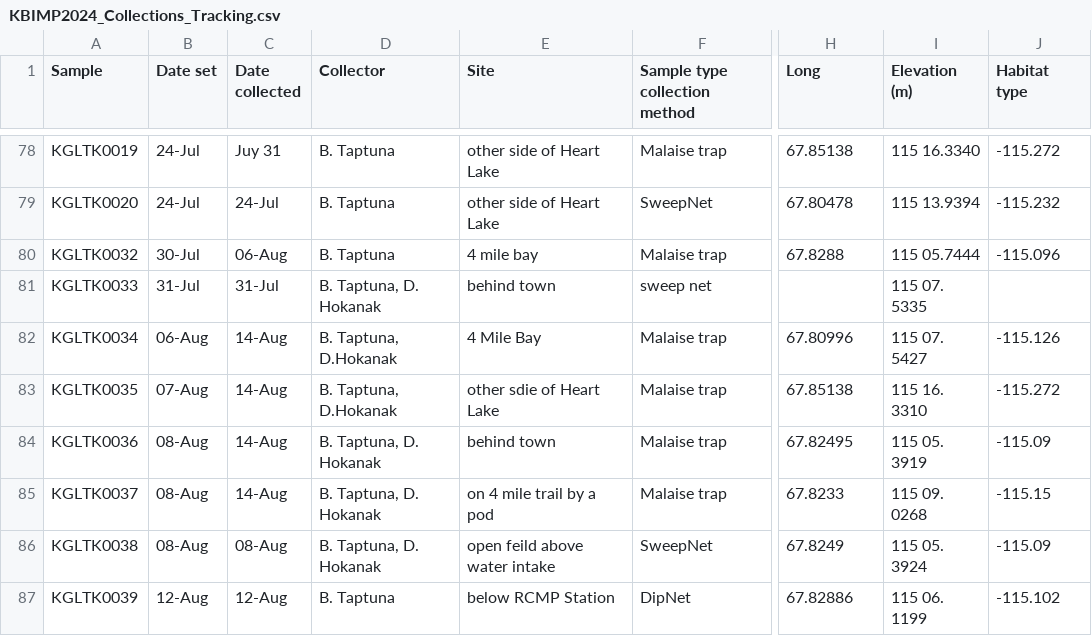
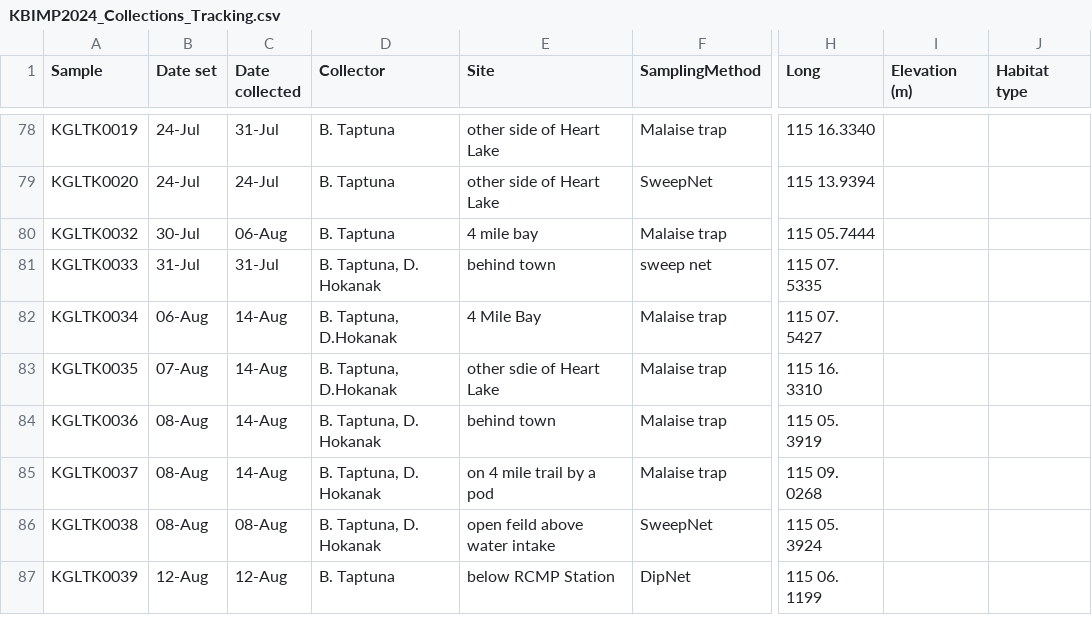
Before and after one commit to BernhardtLab/Bitinginsects-Shauna-, a CSV file: Raw_data/Metadata/KBIMP2024_Collections_Tracking.csv, drawn as a sheet; only a part is shown, gaps mark what is left out; the diff covers the shown part only; the diff names each change by its address in the sheet, - before the commit and + after, or states it on an @@ line.

```diff
--- a/Raw_data/Metadata/KBIMP2024_Collections_Tracking.csv
+++ b/Raw_data/Metadata/KBIMP2024_Collections_Tracking.csv
-F1: Sample type collection method
+F1: SamplingMethod
-C78 (Date collected): Juy 31
+C78 (Date collected): 31-Jul
-H78 (Long): 67.85138
+H78 (Long): 115 16.3340
-I78 (Elevation (m)): 115 16.3340
+I78 (Elevation (m)): (empty)
-J78 (Habitat type): -115.272
+J78 (Habitat type): (empty)
-H79 (Long): 67.80478
+H79 (Long): 115 13.9394
-I79 (Elevation (m)): 115 13.9394
+I79 (Elevation (m)): (empty)
-J79 (Habitat type): -115.232
+J79 (Habitat type): (empty)
-H80 (Long): 67.8288
+H80 (Long): 115 05.7444
-I80 (Elevation (m)): 115 05.7444
+I80 (Elevation (m)): (empty)
-J80 (Habitat type): -115.096
+J80 (Habitat type): (empty)
-H81 (Long): (empty)
+H81 (Long): 115 07. 5335
-I81 (Elevation (m)): 115 07. 5335
+I81 (Elevation (m)): (empty)
-H82 (Long): 67.80996
+H82 (Long): 115 07. 5427
-I82 (Elevation (m)): 115 07. 5427
+I82 (Elevation (m)): (empty)
-J82 (Habitat type): -115.126
+J82 (Habitat type): (empty)
-H83 (Long): 67.85138
+H83 (Long): 115 16. 3310
-I83 (Elevation (m)): 115 16. 3310
+I83 (Elevation (m)): (empty)
-J83 (Habitat type): -115.272
+J83 (Habitat type): (empty)
-H84 (Long): 67.82495
+H84 (Long): 115 05. 3919
-I84 (Elevation (m)): 115 05. 3919
+I84 (Elevation (m)): (empty)
-J84 (Habitat type): -115.09
+J84 (Habitat type): (empty)
-H85 (Long): 67.8233
+H85 (Long): 115 09. 0268
-I85 (Elevation (m)): 115 09. 0268
+I85 (Elevation (m)): (empty)
-J85 (Habitat type): -115.15
+J85 (Habitat type): (empty)
-H86 (Long): 67.8249
+H86 (Long): 115 05. 3924
-I86 (Elevation (m)): 115 05. 3924
+I86 (Elevation (m)): (empty)
-J86 (Habitat type): -115.09
+J86 (Habitat type): (empty)
-H87 (Long): 67.82886
+H87 (Long): 115 06. 1199
-I87 (Elevation (m)): 115 06. 1199
+I87 (Elevation (m)): (empty)
-J87 (Habitat type): -115.102
+J87 (Habitat type): (empty)
```
Also changed, not shown: 66 edited cells elsewhere in this file, Processed_data/kbimp2024_sampledata_clean.csv, 41 other files.
